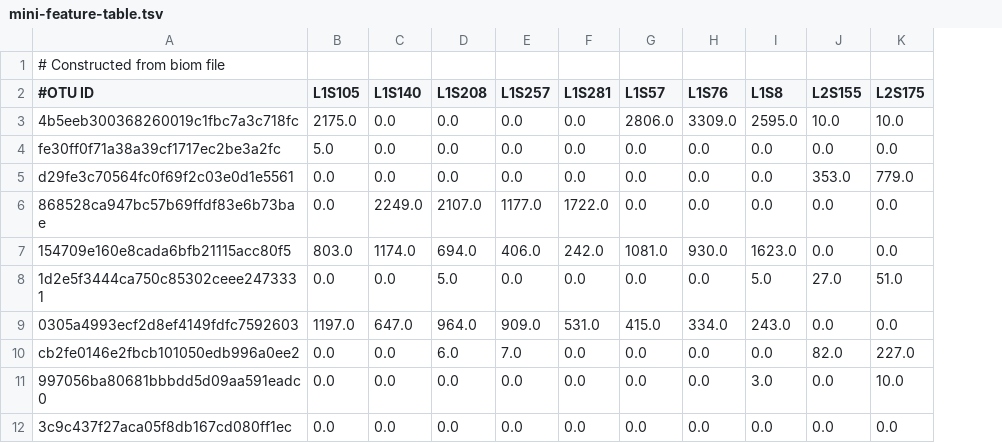
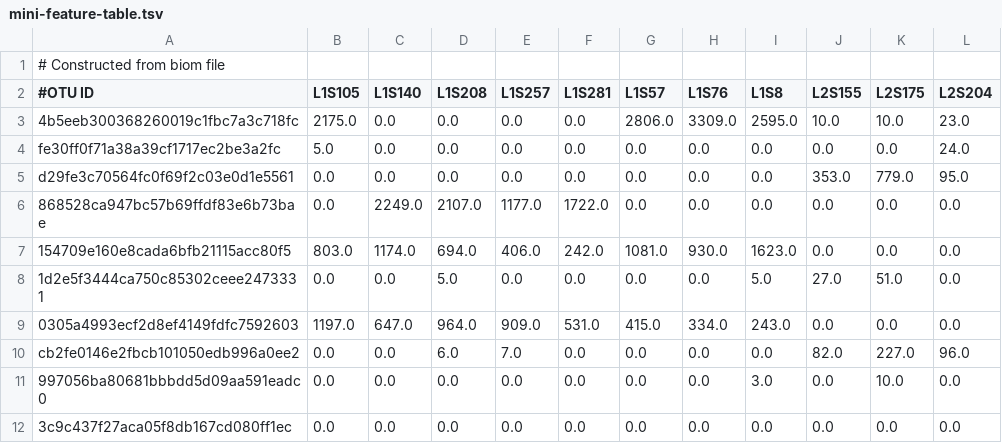
Before and after one commit to Truongphi20/qiime2_blog, a TSV file: support_data/mini-feature-table.tsv, drawn as a sheet; the diff names each change by its address in the sheet, - before the commit and + after, or states it on an @@ line.

```diff
--- a/support_data/mini-feature-table.tsv
+++ b/support_data/mini-feature-table.tsv
+column L (L2S204), rows 3-12: 23.0 | 24.0 | 95.0 | 0.0 | 0.0 | 0.0 | 0.0 | 96.0 | 0.0 | 0.0
```
Also changed, not shown: 2 other files.
